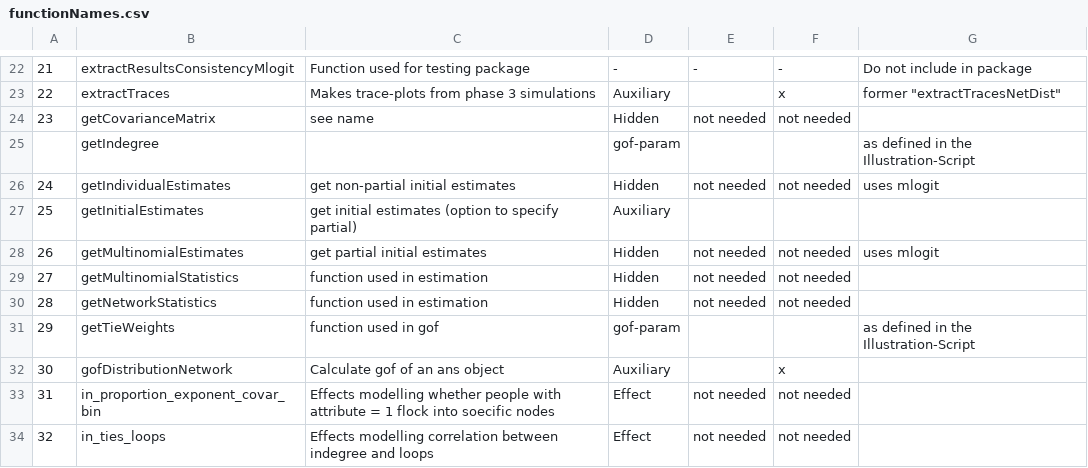
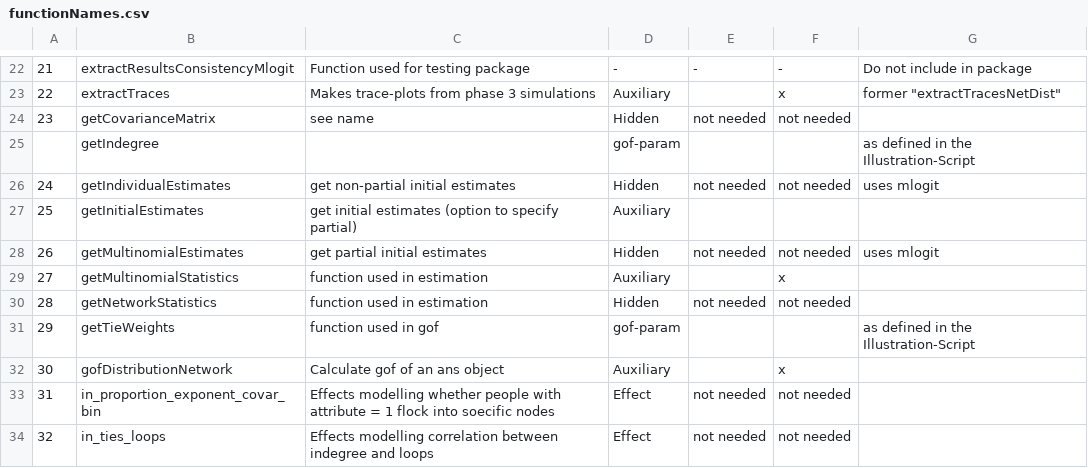
Before and after one commit to stocnet/MoNAn, a CSV file: functionNames.csv, drawn as a sheet; only a part is shown, gaps mark what is left out; the diff names each change by its address in the sheet, - before the commit and + after, or states it on an @@ line.

Commit message:
Update functionNames.csv
update

```diff
--- a/functionNames.csv
+++ b/functionNames.csv
-D29: Hidden
+D29: Auxiliary
-E29: not needed
+E29: (empty)
-F29: not needed
+F29: x
```
